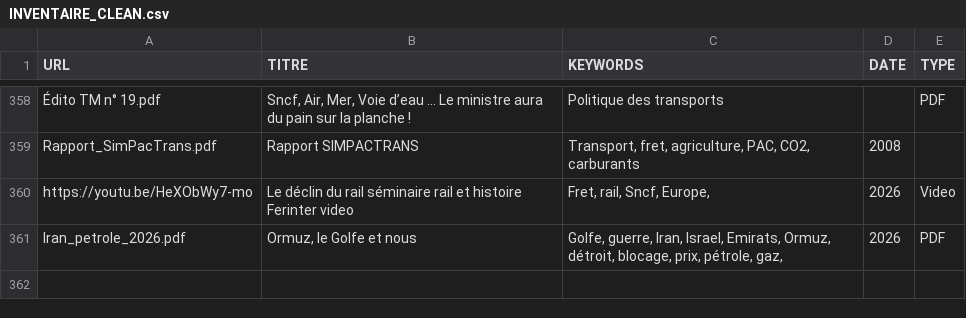
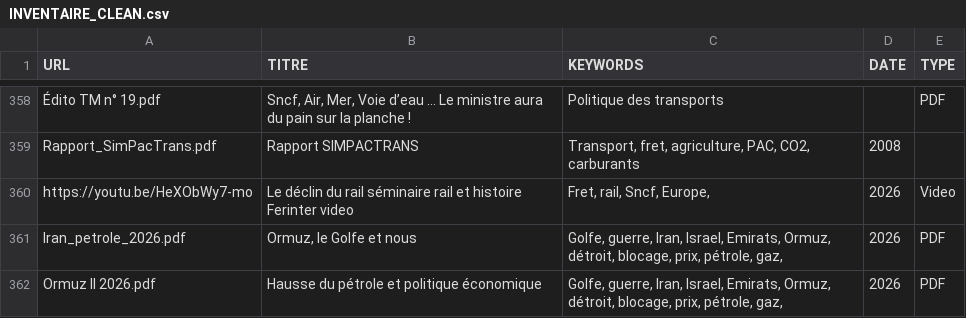
Before and after one commit to patricesalini/transport, a CSV file: INVENTAIRE_CLEAN.csv, drawn as a sheet; only a part is shown, gaps mark what is left out; the diff names each change by its address in the sheet, - before the commit and + after, or states it on an @@ line.

```diff
--- a/INVENTAIRE_CLEAN.csv
+++ b/INVENTAIRE_CLEAN.csv
+row 362: Ormuz II 2026.pdf | Hausse du pétrole et politique économique | Golfe, guerre, Iran, Israel, Emirats, Ormuz, détroit, blocage, prix, pétrole, gaz, | 2026 | PDF
```
Also changed, not shown: 1 other file.
